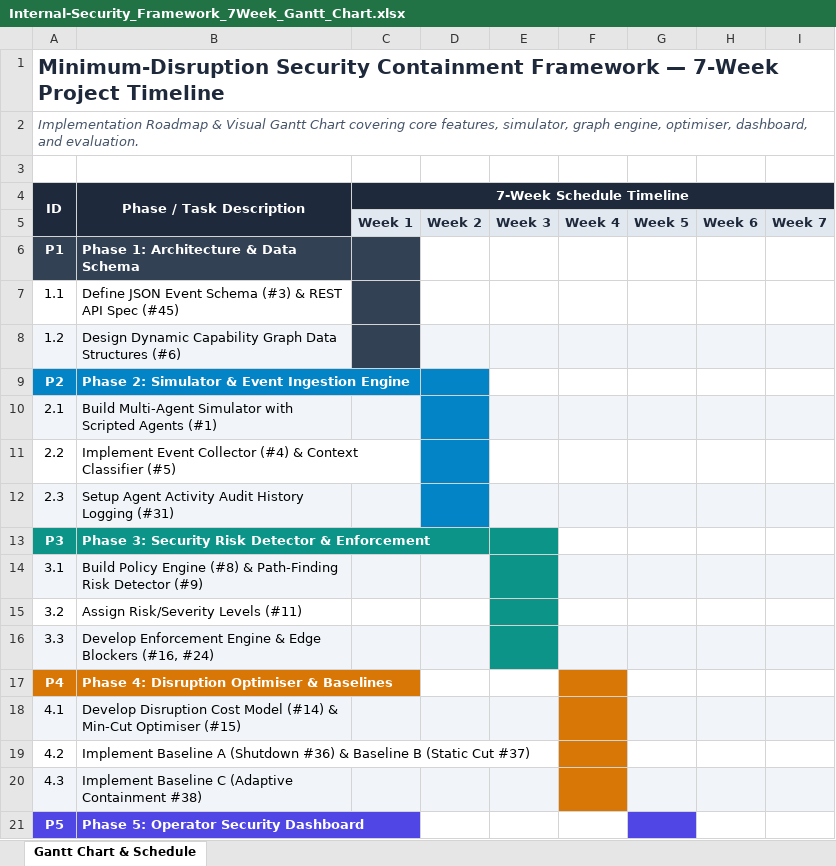
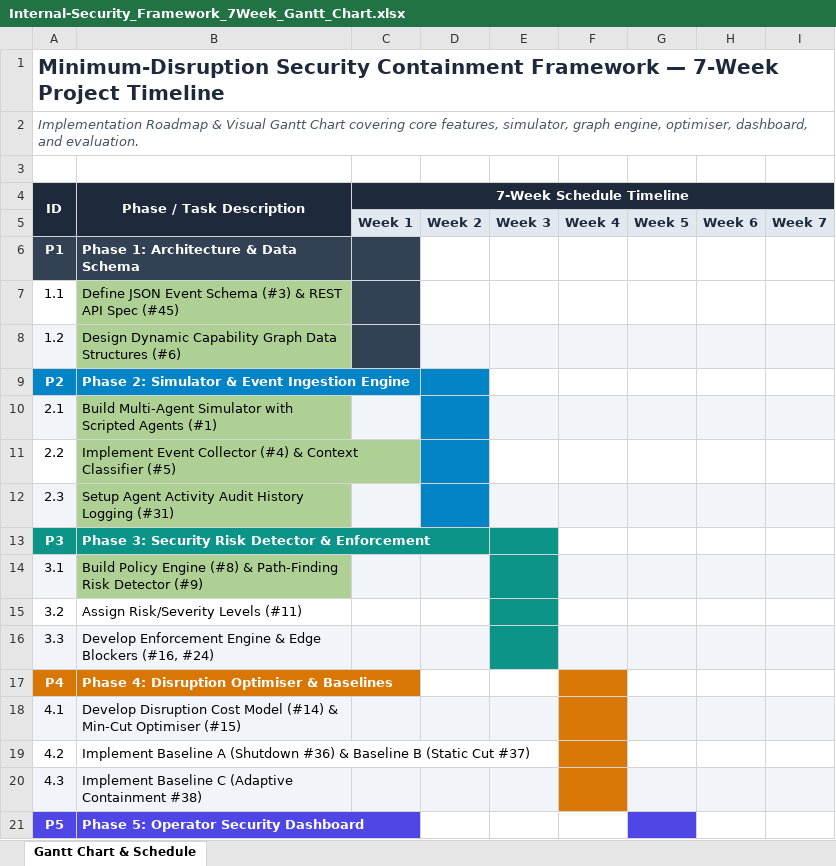
Before and after one commit to fateennavid-cse19/project-security-containment-framework, an Excel workbook: Internal-Security_Framework_7Week_Gantt_Chart.xlsx, sheet Gantt Chart & Schedule, drawn as a sheet; only a part is shown; values as stored, in another font and other column widths than the file's, no borders; the diff names each change by its address in the sheet, - before the commit and + after, or states it on an @@ line.

Commit message:
Updated the workflow progress

```diff
--- a/Internal-Security_Framework_7Week_Gantt_Chart.xlsx (sheet Gantt Chart & Schedule)
+++ b/Internal-Security_Framework_7Week_Gantt_Chart.xlsx (sheet Gantt Chart & Schedule)
-B7 fill: none
+B7 fill: #AFD095
-B8 fill: #F1F5F9
+B8 fill: #AFD095
-B10 fill: #F1F5F9
+B10 fill: #AFD095
-B11 fill: none
+B11 fill: #AFD095
-B12 fill: #F1F5F9
+B12 fill: #AFD095
-B14 fill: #F1F5F9
+B14 fill: #AFD095
```
